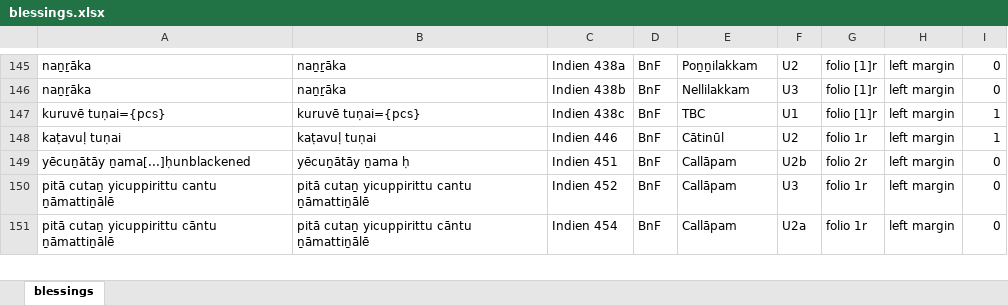
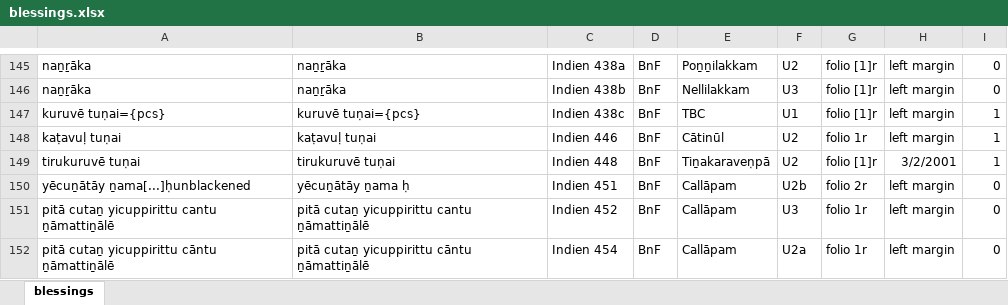
Before and after one commit to TST-Project/paratexts-old, an Excel workbook: blessings.xlsx, sheet blessings, drawn as a sheet; only a part is shown, gaps mark what is left out; values as stored, in another font and other column widths than the file's, no borders; the diff names each change by its address in the sheet, - before the commit and + after, or states it on an @@ line.

```diff
--- a/blessings.xlsx (sheet blessings)
+++ b/blessings.xlsx (sheet blessings)
+row 149: tirukuruvē tuṇai | tirukuruvē tuṇai | Indien 448 | BnF | Tiṉakaraveṇpā | U2 | folio [1]r | 3/2/2001 | 1
```
Also changed, not shown: 2 other files.
